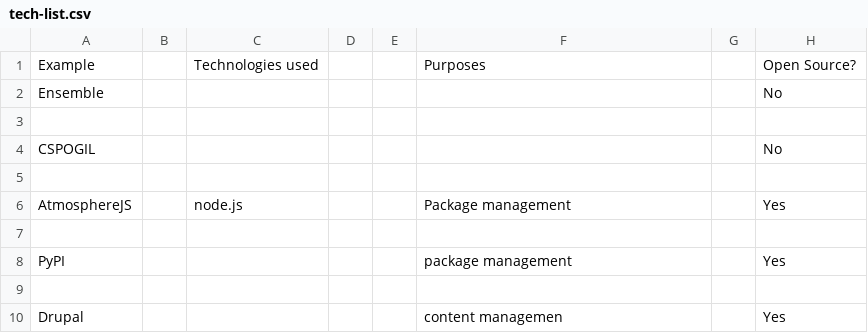
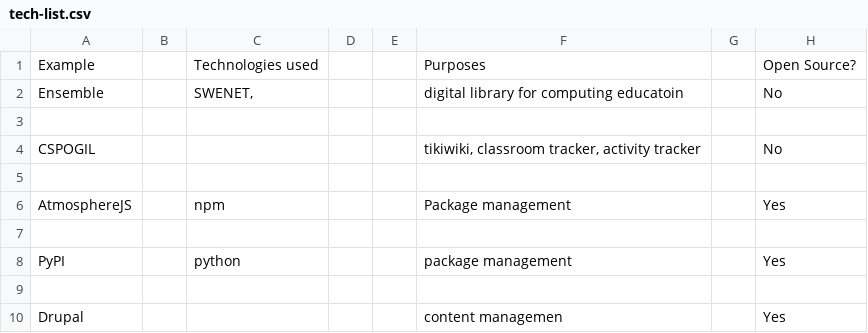
Before and after one commit to StoneyJackson/mothership, a CSV file: tech-list/tech-list.csv, drawn as a sheet; only a part is shown.

Commit message:
Add files via upload

```diff
--- a/tech-list/tech-list.csv
+++ b/tech-list/tech-list.csv
@@ -1,9 +1,9 @@
 Example,,Technologies used,,,Purposes,,Open Source?
-Ensemble,,,,,,,No
+Ensemble,,"SWENET, ",,,digital library for computing educatoin,,No
 ,,,,,,,
-CSPOGIL,,,,,,,No
+CSPOGIL,,,,,"tikiwiki, classroom tracker, activity tracker",,No
 ,,,,,,,
-AtmosphereJS,,node.js ,,,Package management,,Yes
+AtmosphereJS,,npm ,,,Package management,,Yes
 ,,,,,,,
-PyPI,,,,,package management,,Yes
+PyPI,,python,,,package management,,Yes
 ,,,,,,,
```
